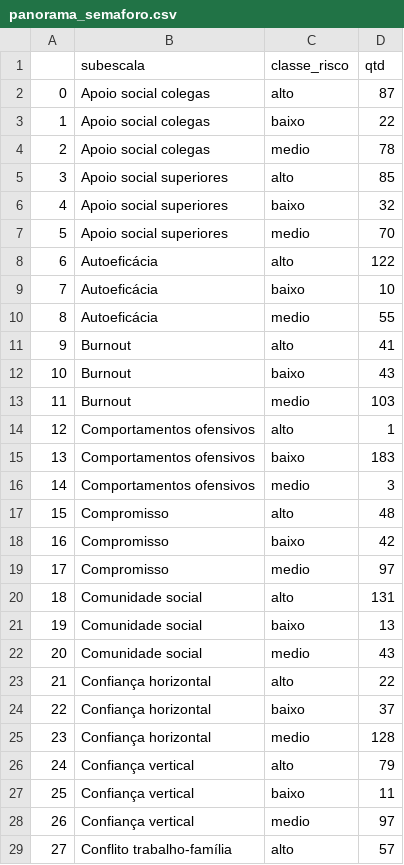
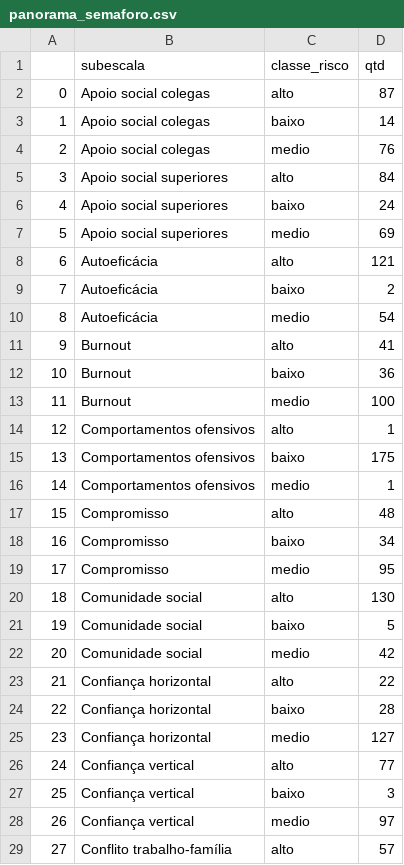
Before and after one commit to davilee29/prj-nr01, a CSV file: archives/panorama_semaforo.csv, drawn as a sheet; only a part is shown; the diff covers the shown part only; the diff names each change by its address in the sheet, - before the commit and + after, or states it on an @@ line.

```diff
--- a/archives/panorama_semaforo.csv
+++ b/archives/panorama_semaforo.csv
-D3 (qtd): 22
+D3 (qtd): 14
-D4 (qtd): 78
+D4 (qtd): 76
-D5 (qtd): 85
+D5 (qtd): 84
-D6 (qtd): 32
+D6 (qtd): 24
-D7 (qtd): 70
+D7 (qtd): 69
-D8 (qtd): 122
+D8 (qtd): 121
-D9 (qtd): 10
+D9 (qtd): 2
-D10 (qtd): 55
+D10 (qtd): 54
-D12 (qtd): 43
+D12 (qtd): 36
-D13 (qtd): 103
+D13 (qtd): 100
-D15 (qtd): 183
+D15 (qtd): 175
-D16 (qtd): 3
+D16 (qtd): 1
-D18 (qtd): 42
+D18 (qtd): 34
-D19 (qtd): 97
+D19 (qtd): 95
-D20 (qtd): 131
+D20 (qtd): 130
-D21 (qtd): 13
+D21 (qtd): 5
-D22 (qtd): 43
+D22 (qtd): 42
-D24 (qtd): 37
+D24 (qtd): 28
-D25 (qtd): 128
+D25 (qtd): 127
-D26 (qtd): 79
+D26 (qtd): 77
-D27 (qtd): 11
+D27 (qtd): 3
```
Also changed, not shown: 1 removed row, 46 edited cells and row numbers in column A elsewhere in this file, archives/detalhamento_geral.csv, archives/matriz_risco.csv, 3 other files.
